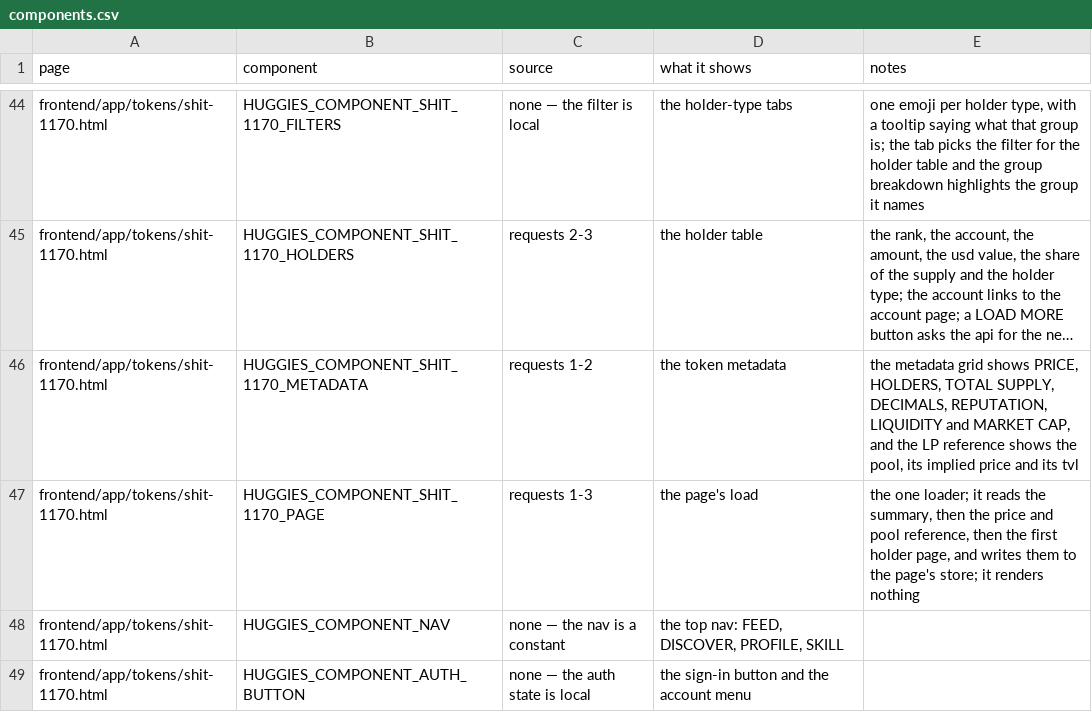
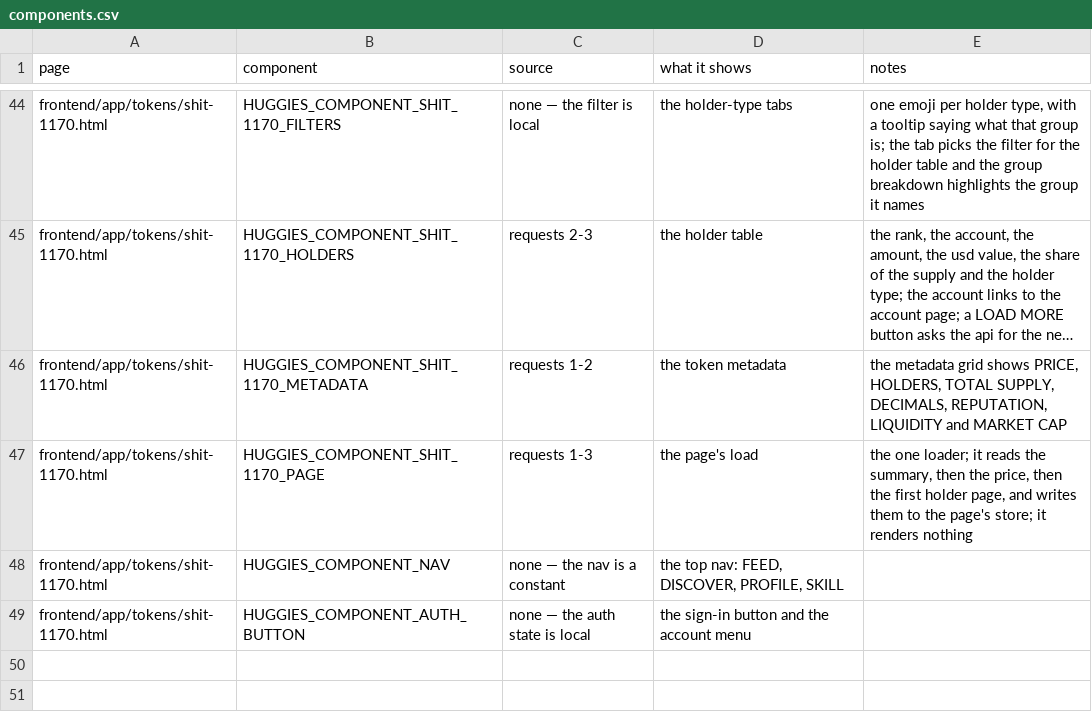
Before and after one commit to huggiesdotnear/huggies-rex-engine, a CSV file: DOCS/PAGES/components.csv, drawn as a sheet; only a part is shown, gaps mark what is left out; long unchanged cells end in …; the diff names each change by its address in the sheet, - before the commit and + after, or states it on an @@ line.

```diff
--- a/DOCS/PAGES/components.csv
+++ b/DOCS/PAGES/components.csv
-E46 (notes): …and MARKET CAP, and the LP reference shows the pool, its implied price and its tvl
+E46 (notes): …and MARKET CAP
-E47 (notes): …then the price and pool reference, then the…
+E47 (notes): …then the price, then the…
```
Also changed, not shown: DOCS/PAGES/requests.csv, 9 other files.
